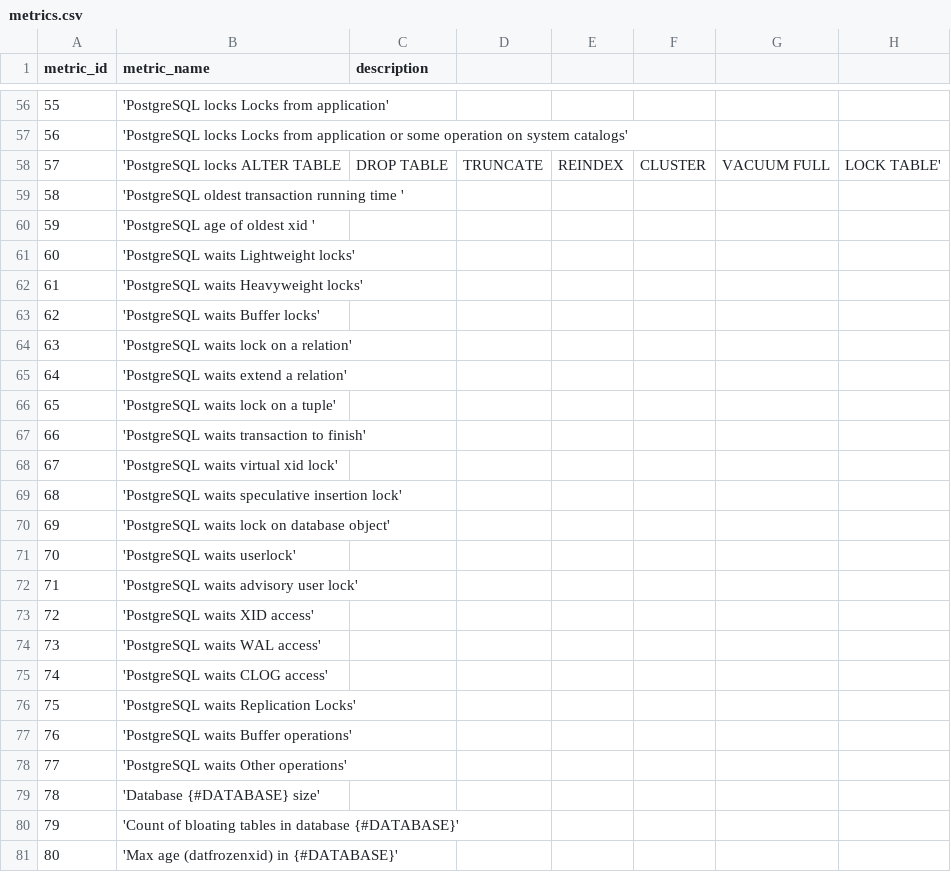
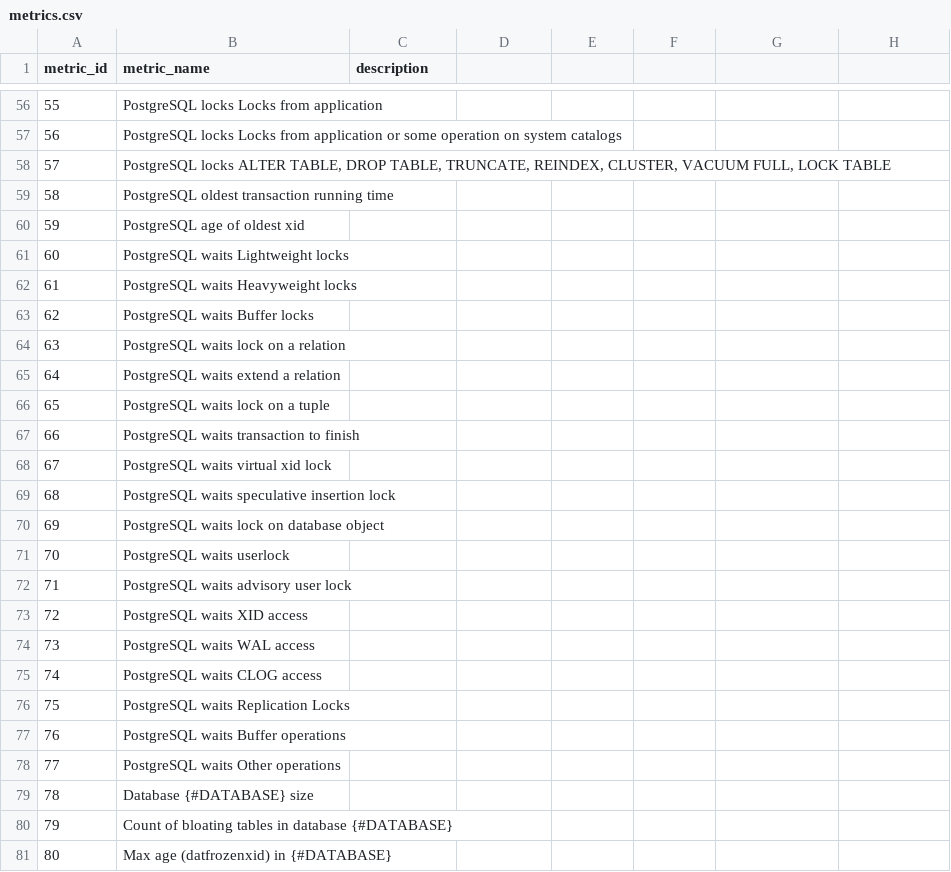
Before and after one commit to barazbay/postgresql_monitoring, a CSV file: jupyter/data/monitoring_tools/zabbix_mamonsu/metrics.csv, drawn as a sheet; only a part is shown, gaps mark what is left out; the diff covers the shown part only.

```diff
--- a/jupyter/data/monitoring_tools/zabbix_mamonsu/metrics.csv
+++ b/jupyter/data/monitoring_tools/zabbix_mamonsu/metrics.csv
@@ -56,26 +56,26 @@ metric_id,metric_name,description
-55,'PostgreSQL locks Locks from application',
-56,'PostgreSQL locks Locks from application or some operation on system catalogs',
-57,'PostgreSQL locks ALTER TABLE, DROP TABLE, TRUNCATE, REINDEX, CLUSTER, VACUUM FULL, LOCK TABLE',
-58,'PostgreSQL oldest transaction running time ',
-59,'PostgreSQL age of oldest xid ',
-60,'PostgreSQL waits Lightweight locks',
-61,'PostgreSQL waits Heavyweight locks',
-62,'PostgreSQL waits Buffer locks',
-63,'PostgreSQL waits lock on a relation',
-64,'PostgreSQL waits extend a relation',
-65,'PostgreSQL waits lock on a tuple',
-66,'PostgreSQL waits transaction to finish',
-67,'PostgreSQL waits virtual xid lock',
-68,'PostgreSQL waits speculative insertion lock',
-69,'PostgreSQL waits lock on database object',
-70,'PostgreSQL waits userlock',
-71,'PostgreSQL waits advisory user lock',
-72,'PostgreSQL waits XID access',
-73,'PostgreSQL waits WAL access',
-74,'PostgreSQL waits CLOG access',
-75,'PostgreSQL waits Replication Locks',
-76,'PostgreSQL waits Buffer operations',
-77,'PostgreSQL waits Other operations',
-78,'Database {#DATABASE} size',
-79,'Count of bloating tables in database {#DATABASE}',
-80,'Max age (datfrozenxid) in {#DATABASE}',
+55,"PostgreSQL locks Locks from application",
+56,"PostgreSQL locks Locks from application or some operation on system catalogs",
+57,"PostgreSQL locks ALTER TABLE, DROP TABLE, TRUNCATE, REINDEX, CLUSTER, VACUUM FULL, LOCK TABLE",
+58,"PostgreSQL oldest transaction running time ",
+59,"PostgreSQL age of oldest xid ",
+60,"PostgreSQL waits Lightweight locks",
+61,"PostgreSQL waits Heavyweight locks",
+62,"PostgreSQL waits Buffer locks",
+63,"PostgreSQL waits lock on a relation",
+64,"PostgreSQL waits extend a relation",
+65,"PostgreSQL waits lock on a tuple",
+66,"PostgreSQL waits transaction to finish",
+67,"PostgreSQL waits virtual xid lock",
+68,"PostgreSQL waits speculative insertion lock",
+69,"PostgreSQL waits lock on database object",
+70,"PostgreSQL waits userlock",
+71,"PostgreSQL waits advisory user lock",
+72,"PostgreSQL waits XID access",
+73,"PostgreSQL waits WAL access",
+74,"PostgreSQL waits CLOG access",
+75,"PostgreSQL waits Replication Locks",
+76,"PostgreSQL waits Buffer operations",
+77,"PostgreSQL waits Other operations",
+78,"Database {#DATABASE} size",
+79,"Count of bloating tables in database {#DATABASE}",
+80,"Max age (datfrozenxid) in {#DATABASE}",
```
Also changed, not shown: 110 edited cells elsewhere in this file, jupyter/data/main/metrics_main.csv, 2 other files.
